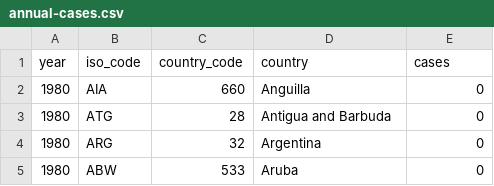
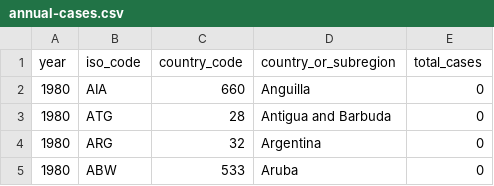
Before and after one commit to fbranda/dengue, a CSV file: Data/Americas/annual-cases.csv, drawn as a sheet; only a part is shown.

Commit message:
Add files via upload

```diff
--- a/Data/Americas/annual-cases.csv
+++ b/Data/Americas/annual-cases.csv
@@ -1,2 +1,2 @@
-"year","iso_code","country_code","country","cases"
+"year","iso_code","country_code","country_or_subregion","total_cases"
 1980,"AIA",660,"Anguilla",0
```
